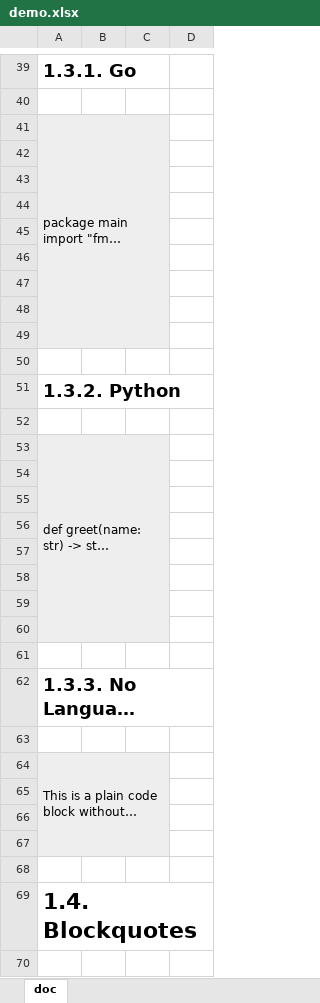
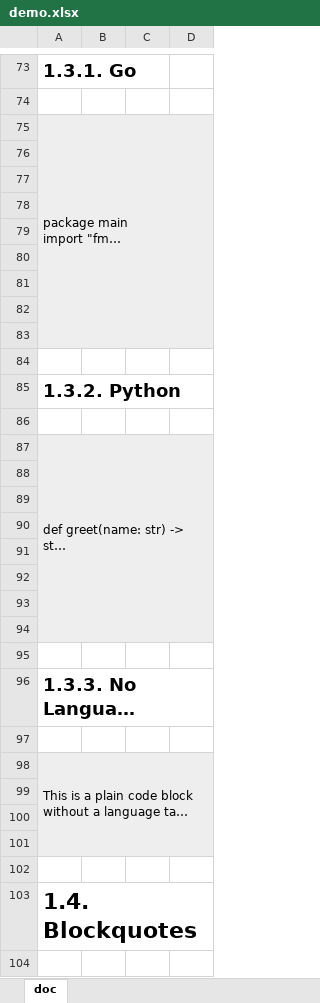
Before and after one commit to HituziANDO/md2xls, an Excel workbook: sample/demo.xlsx, sheet doc, drawn as a sheet; only a part is shown, gaps mark what is left out; long unchanged cells end in …; values as stored, in another font and other column widths than the file's, no borders; removed rows and columns are numbered as before the commit, all else as after; the diff covers the shown part only; the diff names each change by its address in the sheet, - before the commit and + after, or states it on an @@ line.

```diff
--- a/sample/demo.xlsx (sheet doc)
+++ b/sample/demo.xlsx (sheet doc)
-A41:C49 merged
+A75:D83 merged
-D75:D83 fill: none
+D75:D83 fill: #EEEEEE
-A53:C60 merged
+A87:D94 merged
-D87:D94 fill: none
+D87:D94 fill: #EEEEEE
-A64:C67 merged
+A98:D101 merged
-D98:D101 fill: none
+D98:D101 fill: #EEEEEE
```
Also changed, not shown: 81 added rows, 1 removed row, 17 edited cells, cell formats and merged cells elsewhere in this sheet, 8 other files.
